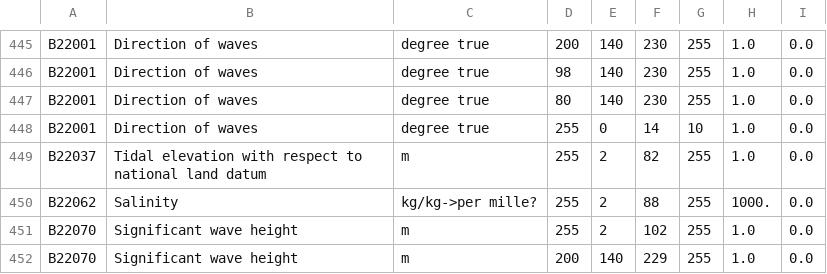
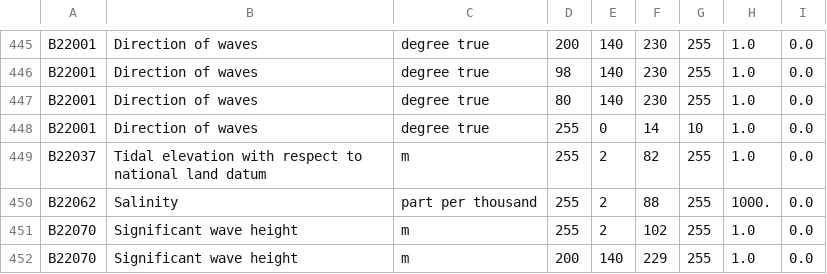
Before and after one commit to ARPA-SIMC/libsim, a CSV file: data/vargrib2bufr.csv, drawn as a sheet; only a part is shown, gaps mark what is left out.

Commit message:
update salinity units

```diff
--- a/data/vargrib2bufr.csv
+++ b/data/vargrib2bufr.csv
@@ -449,3 +449,3 @@ B22001,Direction of waves,degree true,255,0,14,10,1.0,0.0
 B22037,Tidal elevation with respect to national land datum,m,255,2,82,255,1.0,0.0
-B22062,Salinity,kg/kg->per mille?,255,2,88,255,1000.,0.0
+B22062,Salinity,part per thousand,255,2,88,255,1000.,0.0
 B22070,Significant wave height,m,255,2,102,255,1.0,0.0
```
